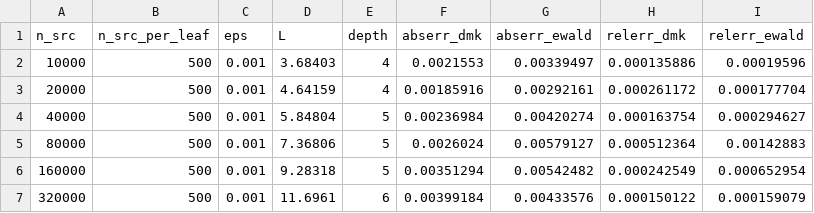
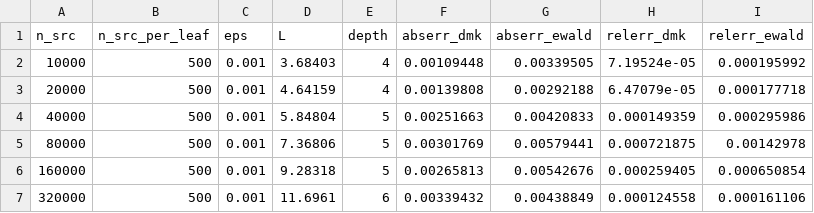
Before and after one commit to ArrogantGao/PDMK4MC, a CSV file: data/potential_accuracy.csv, drawn as a sheet.

```diff
--- a/data/potential_accuracy.csv
+++ b/data/potential_accuracy.csv
@@ -1,7 +1,7 @@
 n_src,n_src_per_leaf,eps,L,depth,abserr_dmk,abserr_ewald,relerr_dmk,relerr_ewald
-10000,500,0.001,3.68403,4,0.0021553,0.00339497,0.000135886,0.00019596
-20000,500,0.001,4.64159,4,0.00185916,0.00292161,0.000261172,0.000177704
-40000,500,0.001,5.84804,5,0.00236984,0.00420274,0.000163754,0.000294627
-80000,500,0.001,7.36806,5,0.0026024,0.00579127,0.000512364,0.00142883
-160000,500,0.001,9.28318,5,0.00351294,0.00542482,0.000242549,0.000652954
-320000,500,0.001,11.6961,6,0.00399184,0.00433576,0.000150122,0.000159079
+10000,500,0.001,3.68403,4,0.00109448,0.00339505,7.19524e-05,0.000195992
+20000,500,0.001,4.64159,4,0.00139808,0.00292188,6.47079e-05,0.000177718
+40000,500,0.001,5.84804,5,0.00251663,0.00420833,0.000149359,0.000295986
+80000,500,0.001,7.36806,5,0.00301769,0.00579441,0.000721875,0.00142978
+160000,500,0.001,9.28318,5,0.00265813,0.00542676,0.000259405,0.000650854
+320000,500,0.001,11.6961,6,0.00339432,0.00438849,0.000124558,0.000161106
```
Also changed, not shown: data/dmk_energy_runtime.csv, data/dmk_potential_runtime.csv, 7 other files.
